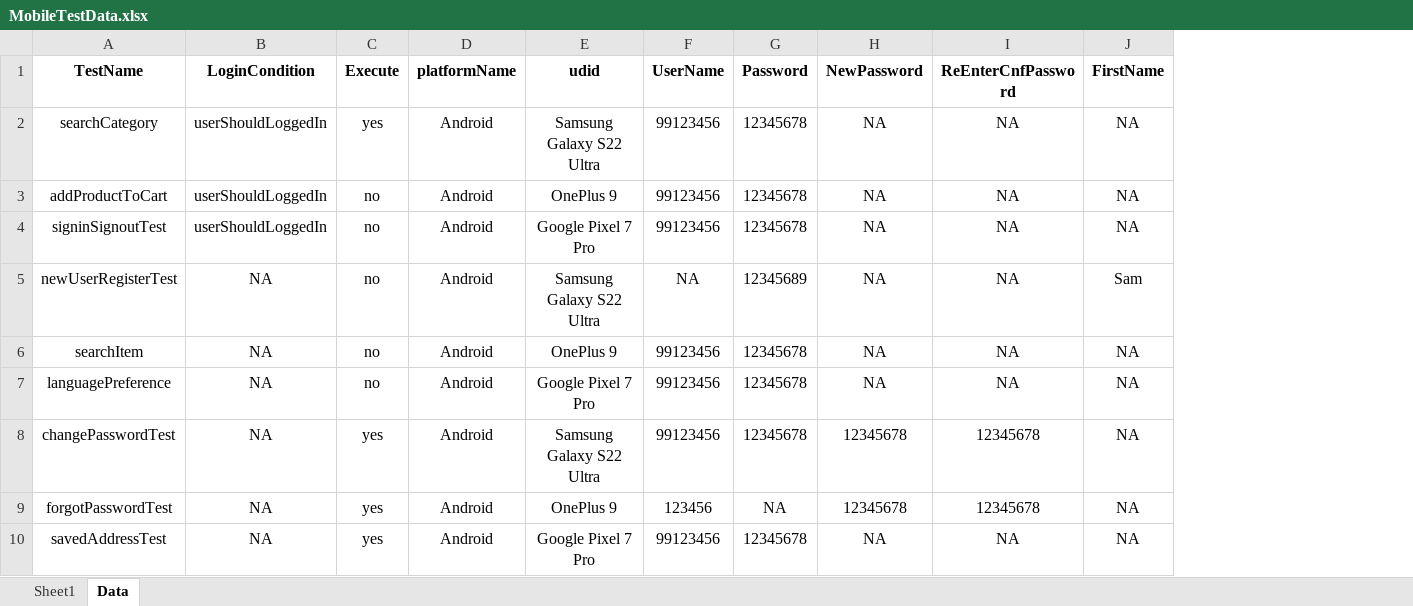
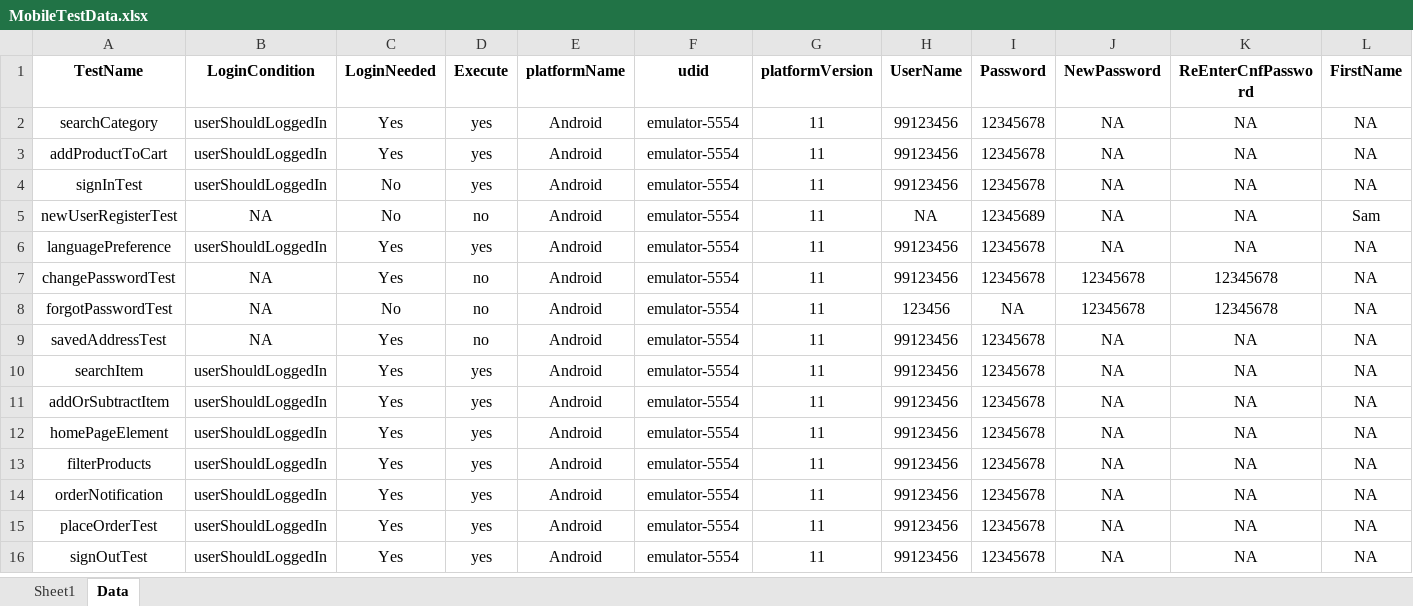
Before and after one commit to anmolnarwani16/zs-appium-automation, an Excel workbook: src/main/resources/excelFiles/MobileTestData.xlsx, sheet Data, drawn as a sheet; only a part is shown; values as stored, in another font and other column widths than the file's, no borders; conditional formats not drawn; removed rows and columns are numbered as before the commit, all else as after; rows hold the shown columns only; the diff names each change by its address in the sheet, - before the commit and + after, or states it on an @@ line.

Commit message:
added test script for logout and added regex utility

```diff
--- a/src/main/resources/excelFiles/MobileTestData.xlsx (sheet Data)
+++ b/src/main/resources/excelFiles/MobileTestData.xlsx (sheet Data)
+column C (LoginNeeded), rows 2-9: Yes | Yes | No | No | Yes | Yes | No | Yes
+column G (platformVersion), rows 2-9: all 11
-F2 (udid): Samsung Galaxy S22 Ultra
+F2 (udid): emulator-5554
-D3:D4 (Execute): no
+D3:D4 (Execute): yes
-F3 (udid): OnePlus 9
+F3 (udid): emulator-5554
-A4 (TestName): signinSignoutTest
+A4 (TestName): signInTest
-F4 (udid): Google Pixel 7 Pro
+F4 (udid): emulator-5554
-F5 (udid): Samsung Galaxy S22 Ultra
+F5 (udid): emulator-5554
-row 6: searchItem | NA | no | Android | OnePlus 9 | 99123456 | 12345678 | NA | NA | NA
-B6 (LoginCondition): NA
+B6 (LoginCondition): userShouldLoggedIn
-D6 (Execute): no
+D6 (Execute): yes
-F6 (udid): Google Pixel 7 Pro
+F6 (udid): emulator-5554
-D7:D9 (Execute): yes
+D7:D9 (Execute): no
-F7 (udid): Samsung Galaxy S22 Ultra
+F7 (udid): emulator-5554
-F8 (udid): OnePlus 9
+F8 (udid): emulator-5554
-F9 (udid): Google Pixel 7 Pro
+F9 (udid): emulator-5554
+row 10: searchItem | userShouldLoggedIn | Yes | yes | Android | emulator-5554 | 11 | 99123456 | 12345678 | NA | NA | NA
+row 11: addOrSubtractItem | userShouldLoggedIn | Yes | yes | Android | emulator-5554 | 11 | 99123456 | 12345678 | NA | NA | NA
+row 12: homePageElement | userShouldLoggedIn | Yes | yes | Android | emulator-5554 | 11 | 99123456 | 12345678 | NA | NA | NA
+row 13: filterProducts | userShouldLoggedIn | Yes | yes | Android | emulator-5554 | 11 | 99123456 | 12345678 | NA | NA | NA
+row 14: orderNotification | userShouldLoggedIn | Yes | yes | Android | emulator-5554 | 11 | 99123456 | 12345678 | NA | NA | NA
+row 15: placeOrderTest | userShouldLoggedIn | Yes | yes | Android | emulator-5554 | 11 | 99123456 | 12345678 | NA | NA | NA
+row 16: signOutTest | userShouldLoggedIn | Yes | yes | Android | emulator-5554 | 11 | 99123456 | 12345678 | NA | NA | NA
```
Also changed, not shown: sheet Sheet1, 35 other files.
